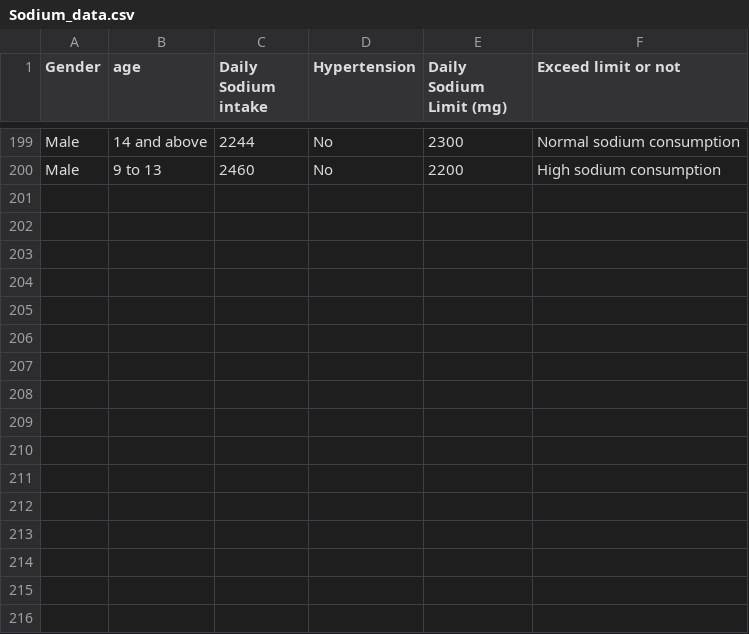
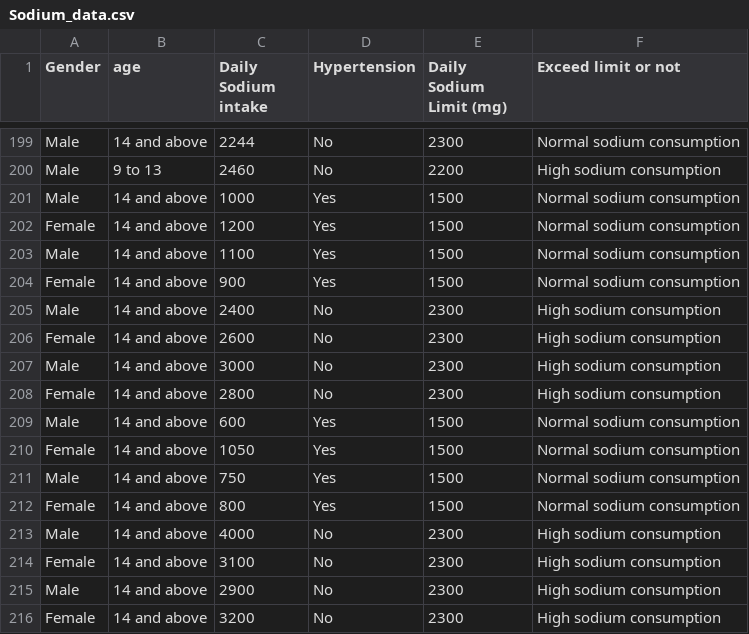
Before and after one commit to gmd1609/Sodium-Prediction-Heroku, a CSV file: Sodium_data.csv, drawn as a sheet; only a part is shown, gaps mark what is left out; the diff names each change by its address in the sheet, - before the commit and + after, or states it on an @@ line.

Commit message:
Update Sodium_data.csv

```diff
--- a/Sodium_data.csv
+++ b/Sodium_data.csv
+row 201: Male | 14 and above | 1000 | Yes | 1500 | Normal sodium consumption
+row 202: Female | 14 and above | 1200 | Yes | 1500 | Normal sodium consumption
+row 203: Male | 14 and above | 1100 | Yes | 1500 | Normal sodium consumption
+row 204: Female | 14 and above | 900 | Yes | 1500 | Normal sodium consumption
+row 205: Male | 14 and above | 2400 | No | 2300 | High sodium consumption
+row 206: Female | 14 and above | 2600 | No | 2300 | High sodium consumption
+row 207: Male | 14 and above | 3000 | No | 2300 | High sodium consumption
+row 208: Female | 14 and above | 2800 | No | 2300 | High sodium consumption
+row 209: Male | 14 and above | 600 | Yes | 1500 | Normal sodium consumption
+row 210: Female | 14 and above | 1050 | Yes | 1500 | Normal sodium consumption
+row 211: Male | 14 and above | 750 | Yes | 1500 | Normal sodium consumption
+row 212: Female | 14 and above | 800 | Yes | 1500 | Normal sodium consumption
+row 213: Male | 14 and above | 4000 | No | 2300 | High sodium consumption
+row 214: Female | 14 and above | 3100 | No | 2300 | High sodium consumption
+row 215: Male | 14 and above | 2900 | No | 2300 | High sodium consumption
+row 216: Female | 14 and above | 3200 | No | 2300 | High sodium consumption
```
